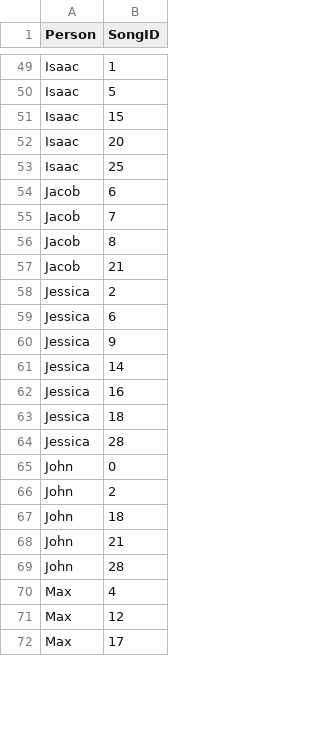
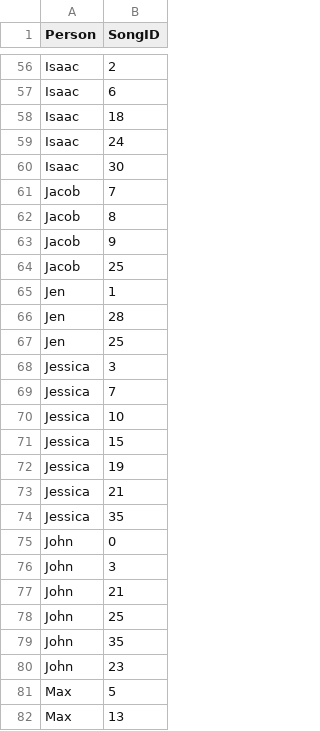
Before and after one commit to msmart14/CSE190-HW3, a CSV file: likes.csv, drawn as a sheet; only a part is shown, gaps mark what is left out; removed rows and columns are numbered as before the commit, all else as after; the diff covers the shown part only; the diff names each change by its address in the sheet, - before the commit and + after, or states it on an @@ line.

```diff
--- a/likes.csv
+++ b/likes.csv
-B56 (SongID): 1
+B56 (SongID): 2
-B57 (SongID): 5
+B57 (SongID): 6
-B58 (SongID): 15
+B58 (SongID): 18
-B59 (SongID): 20
+B59 (SongID): 24
-B60 (SongID): 25
+B60 (SongID): 30
-row 54: Jacob | 6
-B63 (SongID): 21
+B63 (SongID): 9
+row 64: Jacob | 25
+row 65: Jen | 1
+row 66: Jen | 28
+row 67: Jen | 25
-B68 (SongID): 2
+B68 (SongID): 3
-B69 (SongID): 6
+B69 (SongID): 7
-B70 (SongID): 9
+B70 (SongID): 10
-B71 (SongID): 14
+B71 (SongID): 15
-B72 (SongID): 16
+B72 (SongID): 19
-B73 (SongID): 18
+B73 (SongID): 21
-B74 (SongID): 28
+B74 (SongID): 35
-B76 (SongID): 2
+B76 (SongID): 3
-row 67: John | 18
-B78 (SongID): 28
+B78 (SongID): 25
-row 70: Max | 4
+row 79: John | 35
+row 80: John | 23
-B81 (SongID): 12
+B81 (SongID): 5
-B82 (SongID): 17
+B82 (SongID): 13
```
Also changed, not shown: 19 added rows, 7 removed rows and 44 edited cells elsewhere in this file, songs.csv.
